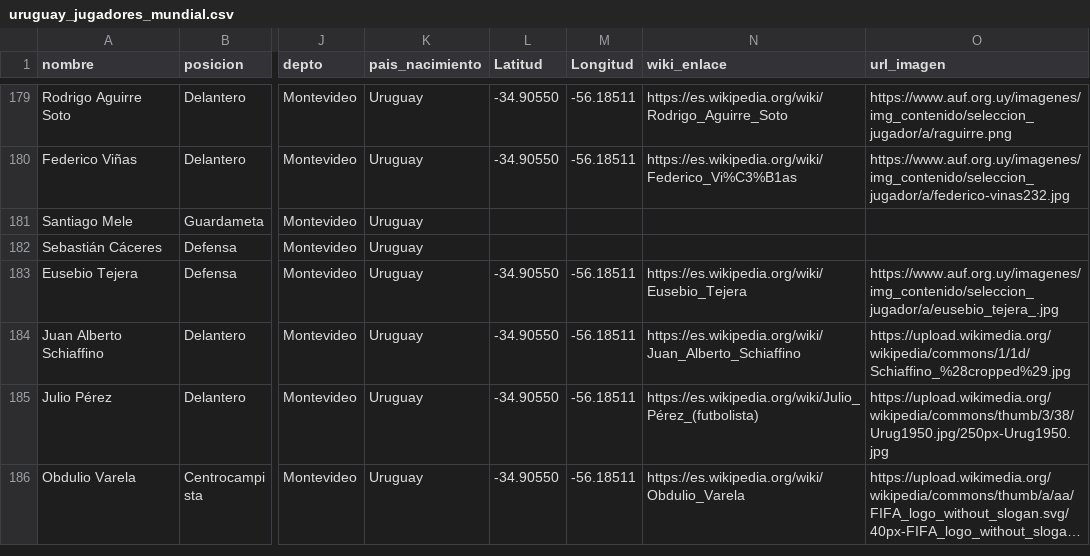
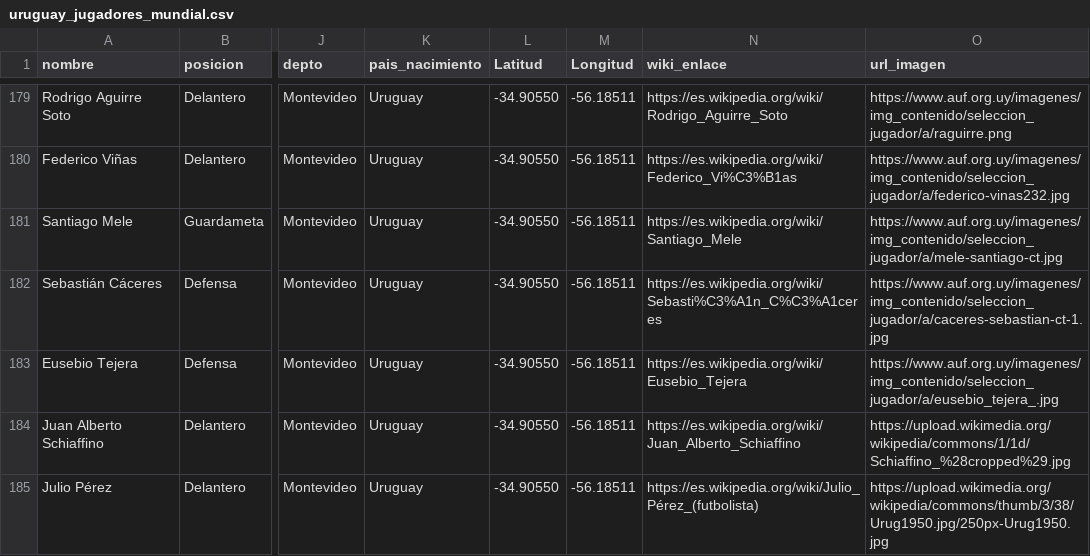
Before and after one commit to geografiaudelar/VisualizadorMundial, a CSV file: data/uruguay_jugadores_mundial.csv, drawn as a sheet; only a part is shown, gaps mark what is left out; the shorter side is filled out with more unchanged rows; long unchanged cells end in …; the diff names each change by its address in the sheet, - before the commit and + after, or states it on an @@ line.

```diff
--- a/data/uruguay_jugadores_mundial.csv
+++ b/data/uruguay_jugadores_mundial.csv
-L181:L182 (Latitud): (empty)
+L181:L182 (Latitud): -34.90550
-M181:M182 (Longitud): (empty)
+M181:M182 (Longitud): -56.18511
-N181 (wiki_enlace): (empty)
+N181 (wiki_enlace): https://es.wikipedia.org/wiki/Santiago_Mele
-O181 (url_imagen): (empty)
+O181 (url_imagen): https://www.auf.org.uy/imagenes/img_contenido/seleccion_jugador/a/mele-santiago-ct.jpg
-N182 (wiki_enlace): (empty)
+N182 (wiki_enlace): https://es.wikipedia.org/wiki/Sebasti%C3%A1n_C%C3%A1ceres
-O182 (url_imagen): (empty)
+O182 (url_imagen): https://www.auf.org.uy/imagenes/img_contenido/seleccion_jugador/a/caceres-sebastian-ct-1.jpg
```
Also changed, not shown: 2 other files.
